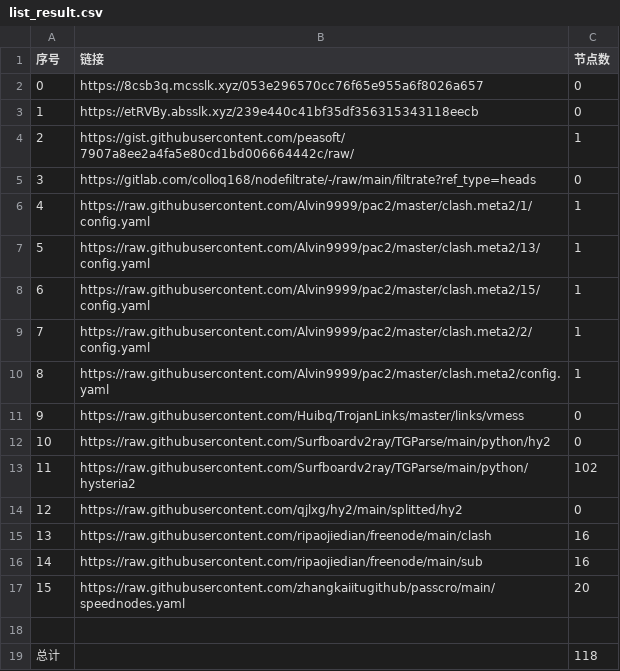
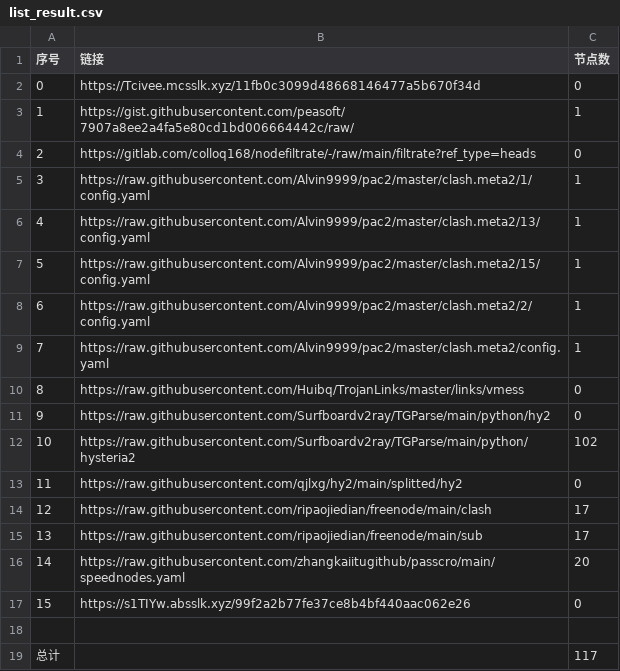
Before and after one commit to Sasori44/NoMoreWalls, a CSV file: list_result.csv, drawn as a sheet.

```diff
--- a/list_result.csv
+++ b/list_result.csv
@@ -1,19 +1,19 @@
 序号,链接,节点数
-0,https://8csb3q.mcsslk.xyz/053e296570cc76f65e955a6f8026a657,0
-1,https://etRVBy.absslk.xyz/239e440c41bf35df356315343118eecb,0
-2,https://gist.githubusercontent.com/peasoft/7907a8ee2a4fa5e80cd1bd006664442c/raw/,1
-3,https://gitlab.com/colloq168/nodefiltrate/-/raw/main/filtrate?ref_type=heads,0
-4,https://raw.githubusercontent.com/Alvin9999/pac2/master/clash.meta2/1/config.yaml,1
-5,https://raw.githubusercontent.com/Alvin9999/pac2/master/clash.meta2/13/config.yaml,1
-6,https://raw.githubusercontent.com/Alvin9999/pac2/master/clash.meta2/15/config.yaml,1
-7,https://raw.githubusercontent.com/Alvin9999/pac2/master/clash.meta2/2/config.yaml,1
-8,https://raw.githubusercontent.com/Alvin9999/pac2/master/clash.meta2/config.yaml,1
-9,https://raw.githubusercontent.com/Huibq/TrojanLinks/master/links/vmess,0
-10,https://raw.githubusercontent.com/Surfboardv2ray/TGParse/main/python/hy2,0
-11,https://raw.githubusercontent.com/Surfboardv2ray/TGParse/main/python/hysteria2,102
-12,https://raw.githubusercontent.com/qjlxg/hy2/main/splitted/hy2,0
-13,https://raw.githubusercontent.com/ripaojiedian/freenode/main/clash,16
-14,https://raw.githubusercontent.com/ripaojiedian/freenode/main/sub,16
-15,https://raw.githubusercontent.com/zhangkaiitugithub/passcro/main/speednodes.yaml,20
+0,https://Tcivee.mcsslk.xyz/11fb0c3099d48668146477a5b670f34d,0
+1,https://gist.githubusercontent.com/peasoft/7907a8ee2a4fa5e80cd1bd006664442c/raw/,1
+2,https://gitlab.com/colloq168/nodefiltrate/-/raw/main/filtrate?ref_type=heads,0
+3,https://raw.githubusercontent.com/Alvin9999/pac2/master/clash.meta2/1/config.yaml,1
+4,https://raw.githubusercontent.com/Alvin9999/pac2/master/clash.meta2/13/config.yaml,1
+5,https://raw.githubusercontent.com/Alvin9999/pac2/master/clash.meta2/15/config.yaml,1
+6,https://raw.githubusercontent.com/Alvin9999/pac2/master/clash.meta2/2/config.yaml,1
+7,https://raw.githubusercontent.com/Alvin9999/pac2/master/clash.meta2/config.yaml,1
+8,https://raw.githubusercontent.com/Huibq/TrojanLinks/master/links/vmess,0
+9,https://raw.githubusercontent.com/Surfboardv2ray/TGParse/main/python/hy2,0
+10,https://raw.githubusercontent.com/Surfboardv2ray/TGParse/main/python/hysteria2,102
+11,https://raw.githubusercontent.com/qjlxg/hy2/main/splitted/hy2,0
+12,https://raw.githubusercontent.com/ripaojiedian/freenode/main/clash,17
+13,https://raw.githubusercontent.com/ripaojiedian/freenode/main/sub,17
+14,https://raw.githubusercontent.com/zhangkaiitugithub/passcro/main/speednodes.yaml,20
+15,https://s1TIYw.absslk.xyz/99f2a2b77fe37ce8b4bf440aac062e26,0
 
-总计,,118
+总计,,117
```
Also changed, not shown: 21 other files.
